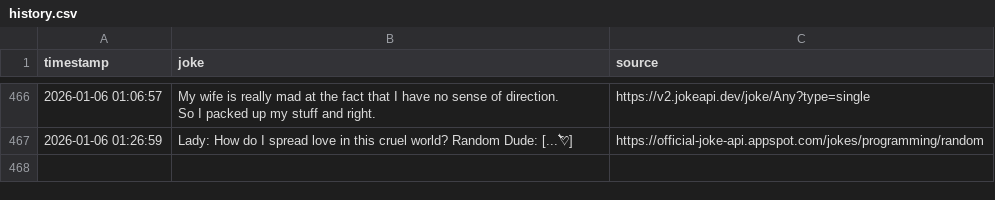
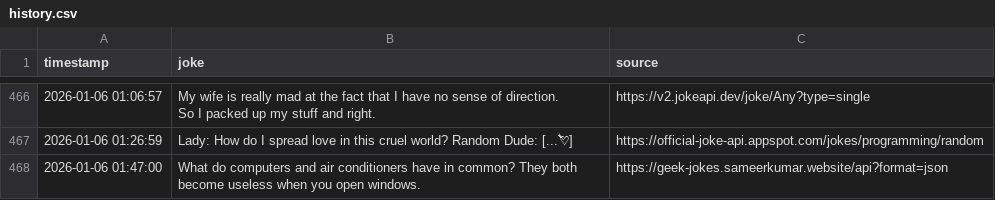
Before and after one commit to zik-uralov/daily-jokes, a CSV file: history.csv, drawn as a sheet; only a part is shown, gaps mark what is left out.

Commit message:
New joke fetched at 2026-01-06 01:47:00
What do computers and air conditioners have in common? They both become useless when you open windows.

Source: https://geek-jokes.sameerkumar.website/api?format=json

```diff
--- a/history.csv
+++ b/history.csv
@@ -599 +599,2 @@ So I packed up my stuff and right.",https://v2.jokeapi.dev/joke/Any?type=single
 2026-01-06 01:26:59,Lady: How do I spread love in this cruel world? Random Dude: [...💘],https://official-joke-api.appspot.com/jokes/programming/random
+2026-01-06 01:47:00,What do computers and air conditioners have in common? They both become useless when you open windows.,https://geek-jokes.sameerkumar.website/api?format=json
```
Also changed, not shown: 2 other files.
